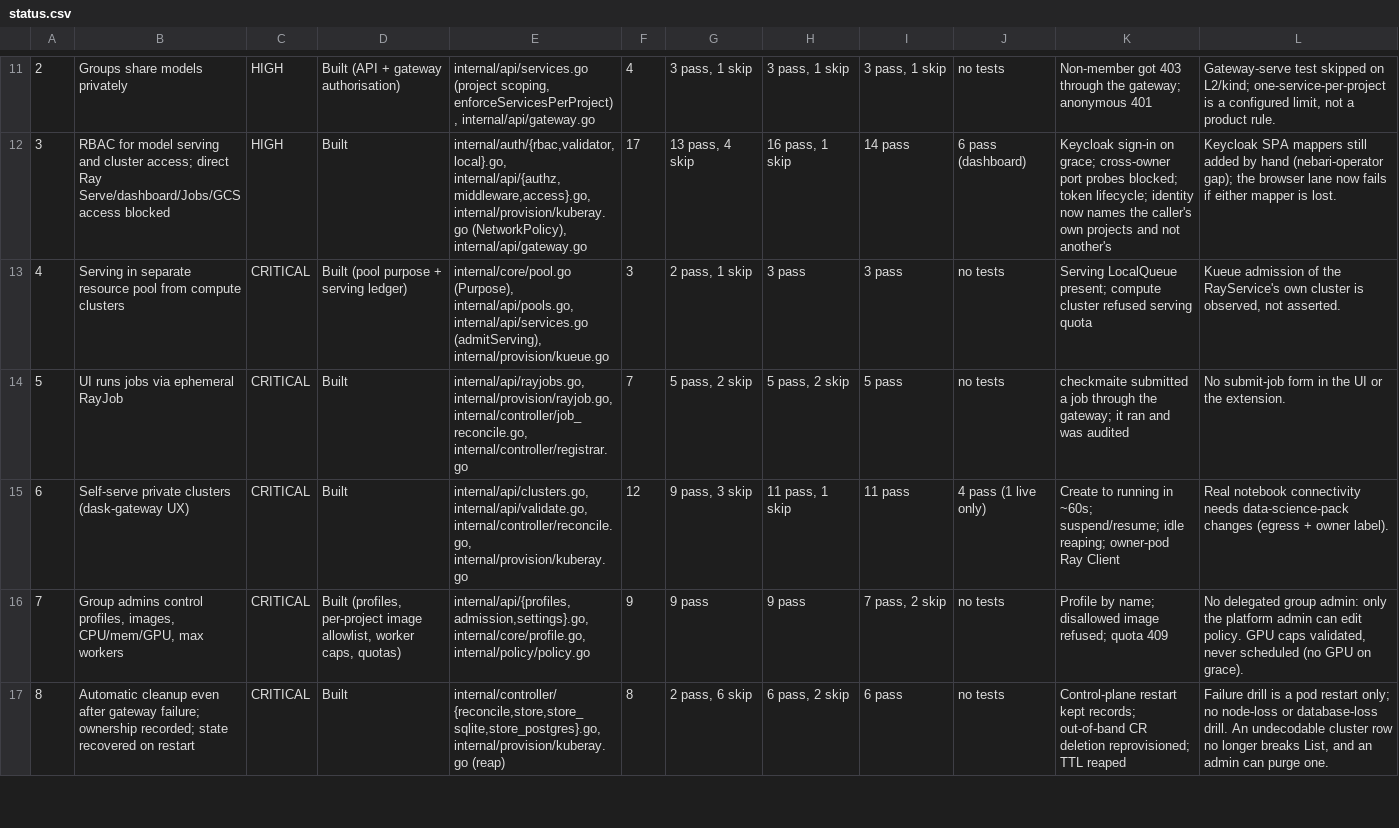
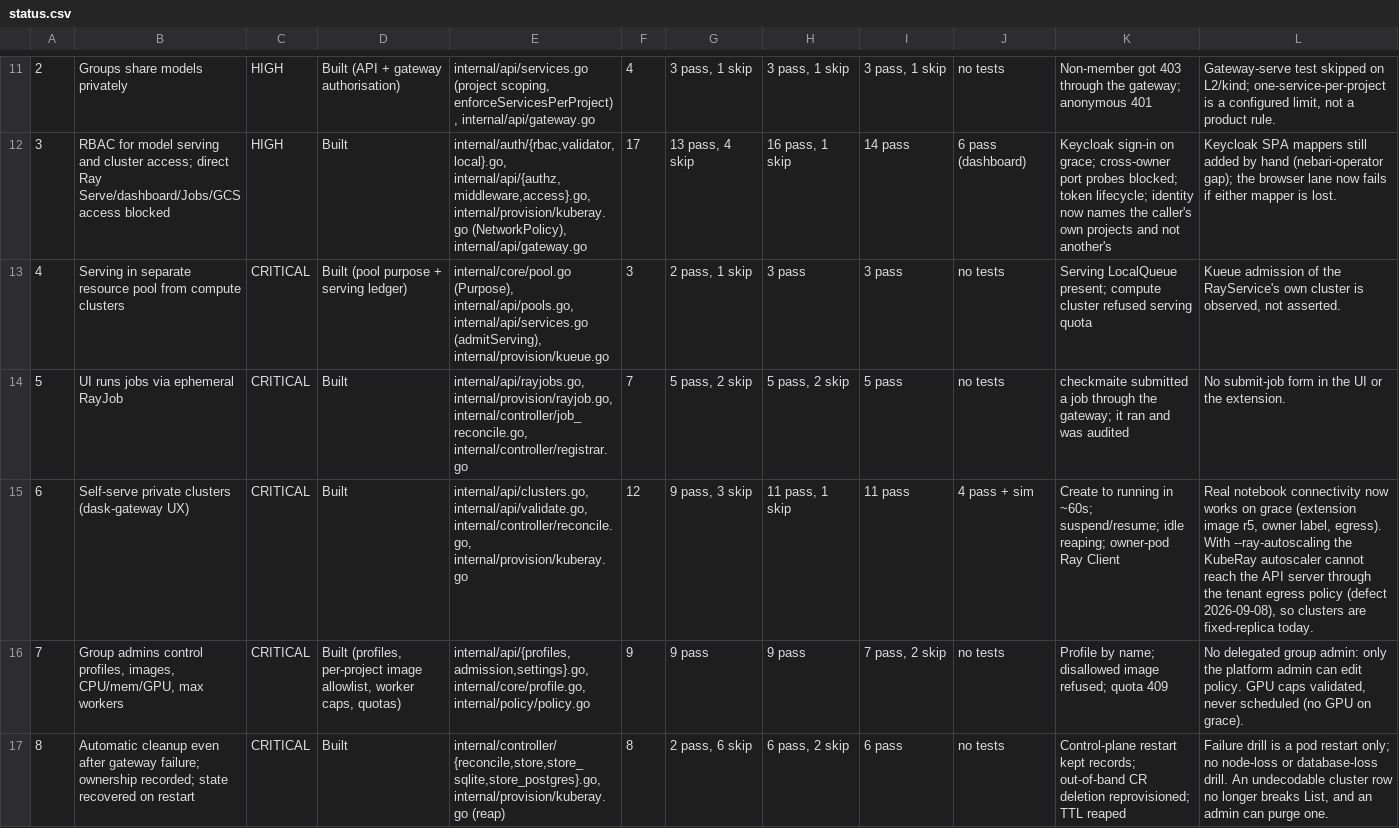
Before and after one commit to brandonrc/bifrost, a CSV file: docs/requirements/status.csv, drawn as a sheet; only a part is shown, gaps mark what is left out; the diff covers the shown part only; the diff names each change by its address in the sheet, - before the commit and + after, or states it on an @@ line.

Commit message:
docs: rows 9 and 11 carry the sim lane's live evidence; row 6 notes the autoscaler defect

```diff
--- a/docs/requirements/status.csv
+++ b/docs/requirements/status.csv
-J15: 4 pass (1 live only)
+J15: 4 pass + sim
-L15: …notebook connectivity needs data-science-pack changes (egress + owner label).
+L15: …notebook connectivity now works on grace (extension image r5, owner label, egress). With --ray-autoscaling the KubeRay autoscaler cannot reach the API server through the tenant egress policy (defect 2026-09-08), so clusters are fixed-replica today.
```
Also changed, not shown: 1 added row, 1 removed row and 5 edited cells elsewhere in this file, 1 other file.
